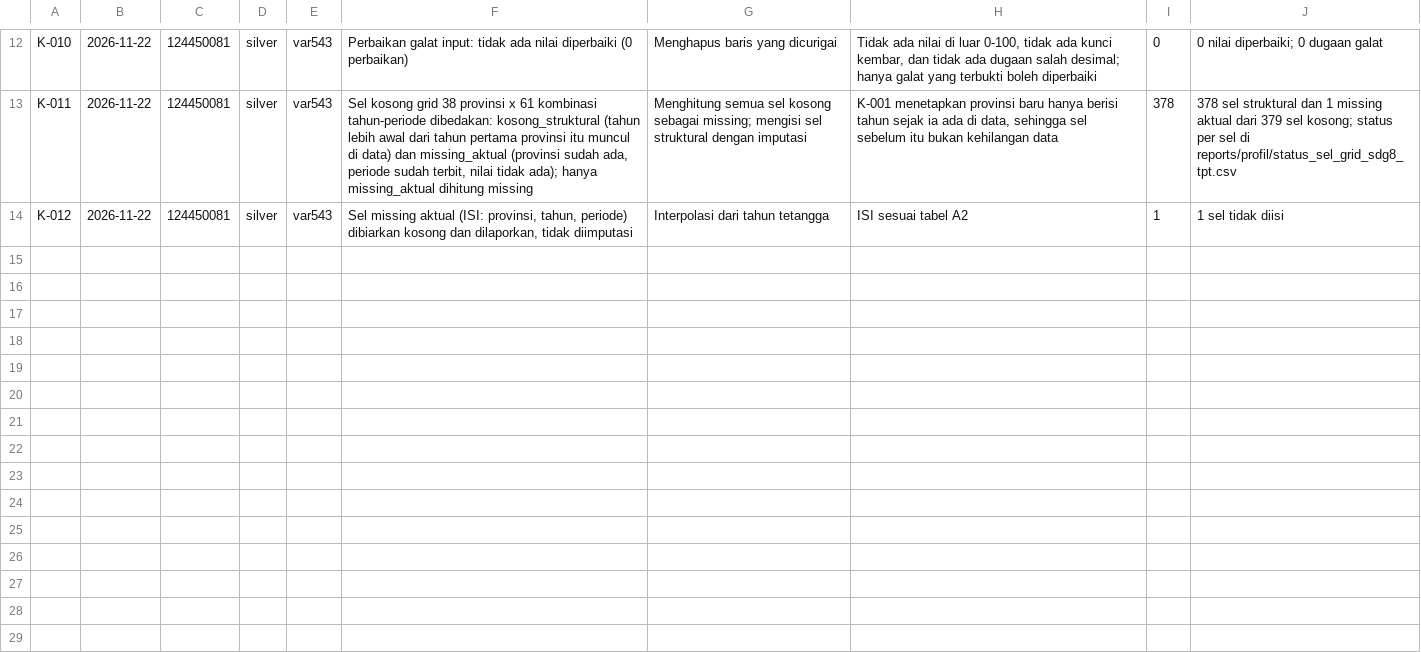
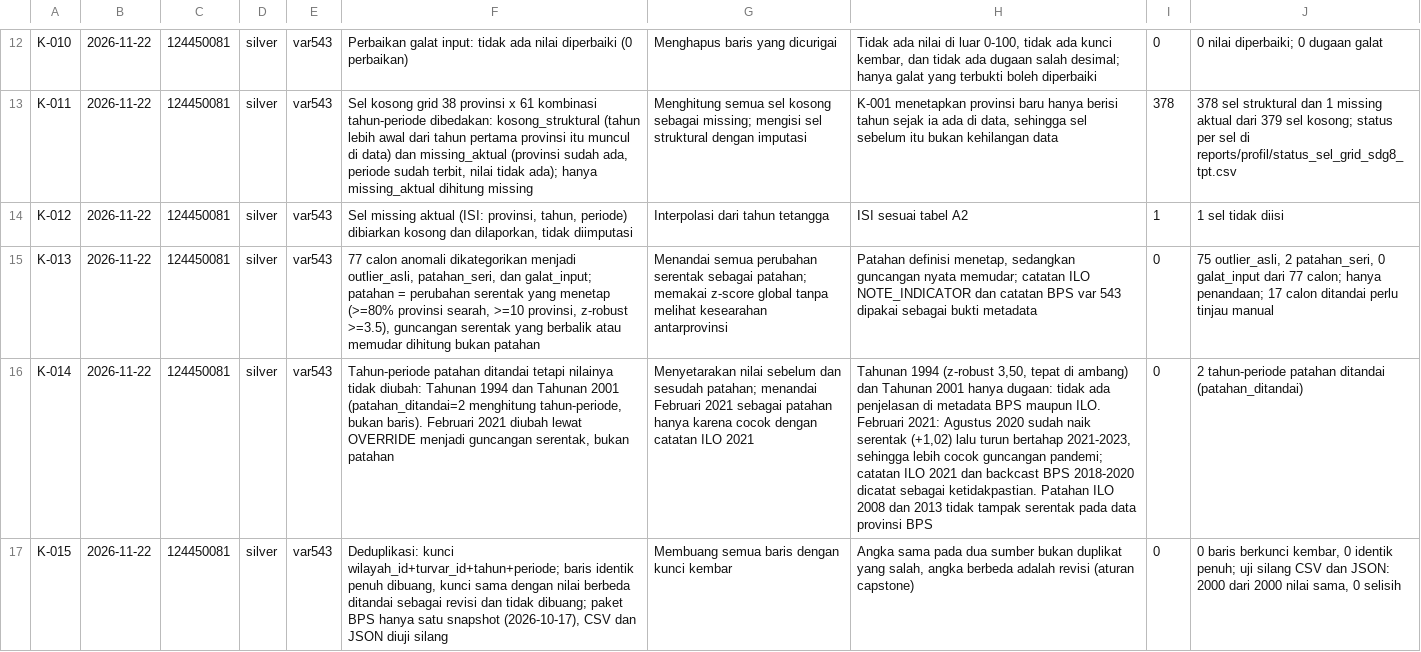
Before and after one commit to bryanpaskahtelaumbanua/capstone-dw-kelompok-11, a CSV file: log-keputusan.csv, drawn as a sheet; only a part is shown, gaps mark what is left out; the diff covers the shown part only; the diff names each change by its address in the sheet, - before the commit and + after, or states it on an @@ line.

Commit message:
Backlog #13: klasifikasi 77 calon (outlier asli, patahan, galat), deduplikasi, uji silang CSV-JSON, patahan_ditandai=2

```diff
--- a/log-keputusan.csv
+++ b/log-keputusan.csv
+row 15: K-013 | 2026-11-22 | 124450081 | silver | var543 | 77 calon anomali dikategorikan menjadi outlier_asli, patahan_seri, dan galat_input; patahan = perubahan serentak yang menetap (>=80% provinsi searah, >=10 provinsi, z-robust >=3.5), guncangan serentak yang berbalik atau memudar dihitung bukan patahan | Menandai semua perubahan serentak sebagai patahan; memakai z-score global tanpa melihat kesearahan antarprovinsi | Patahan definisi menetap, sedangkan guncangan nyata memudar; catatan ILO NOTE_INDICATOR dan catatan BPS var 543 dipakai sebagai bukti metadata | 0 | 75 outlier_asli, 2 patahan_seri, 0 galat_input dari 77 calon; hanya penandaan; 17 calon ditandai perlu tinjau manual
+row 16: K-014 | 2026-11-22 | 124450081 | silver | var543 | Tahun-periode patahan ditandai tetapi nilainya tidak diubah: Tahunan 1994 dan Tahunan 2001 (patahan_ditandai=2 menghitung tahun-periode, bukan baris). Februari 2021 diubah lewat OVERRIDE menjadi guncangan serentak, bukan patahan | Menyetarakan nilai sebelum dan sesudah patahan; menandai Februari 2021 sebagai patahan hanya karena cocok dengan catatan ILO 2021 | Tahunan 1994 (z-robust 3,50, tepat di ambang) dan Tahunan 2001 hanya dugaan: tidak ada penjelasan di metadata BPS maupun ILO. Februari 2021: Agustus 2020 sudah naik serentak (+1,02) lalu turun bertahap 2021-2023, sehingga lebih cocok guncangan pandemi; catatan ILO 2021 dan backcast BPS 2018-2020 dicatat sebagai ketidakpastian. Patahan ILO 2008 dan 2013 tidak tampak serentak pada data provinsi BPS | 0 | 2 tahun-periode patahan ditandai (patahan_ditandai)
+row 17: K-015 | 2026-11-22 | 124450081 | silver | var543 | Deduplikasi: kunci wilayah_id+turvar_id+tahun+periode; baris identik penuh dibuang, kunci sama dengan nilai berbeda ditandai sebagai revisi dan tidak dibuang; paket BPS hanya satu snapshot (2026-10-17), CSV dan JSON diuji silang | Membuang semua baris dengan kunci kembar | Angka sama pada dua sumber bukan duplikat yang salah, angka berbeda adalah revisi (aturan capstone) | 0 | 0 baris berkunci kembar, 0 identik penuh; uji silang CSV dan JSON: 2000 dari 2000 nilai sama, 0 selisih
```
Also changed, not shown: 2 added rows elsewhere in this file, 6 other files.
